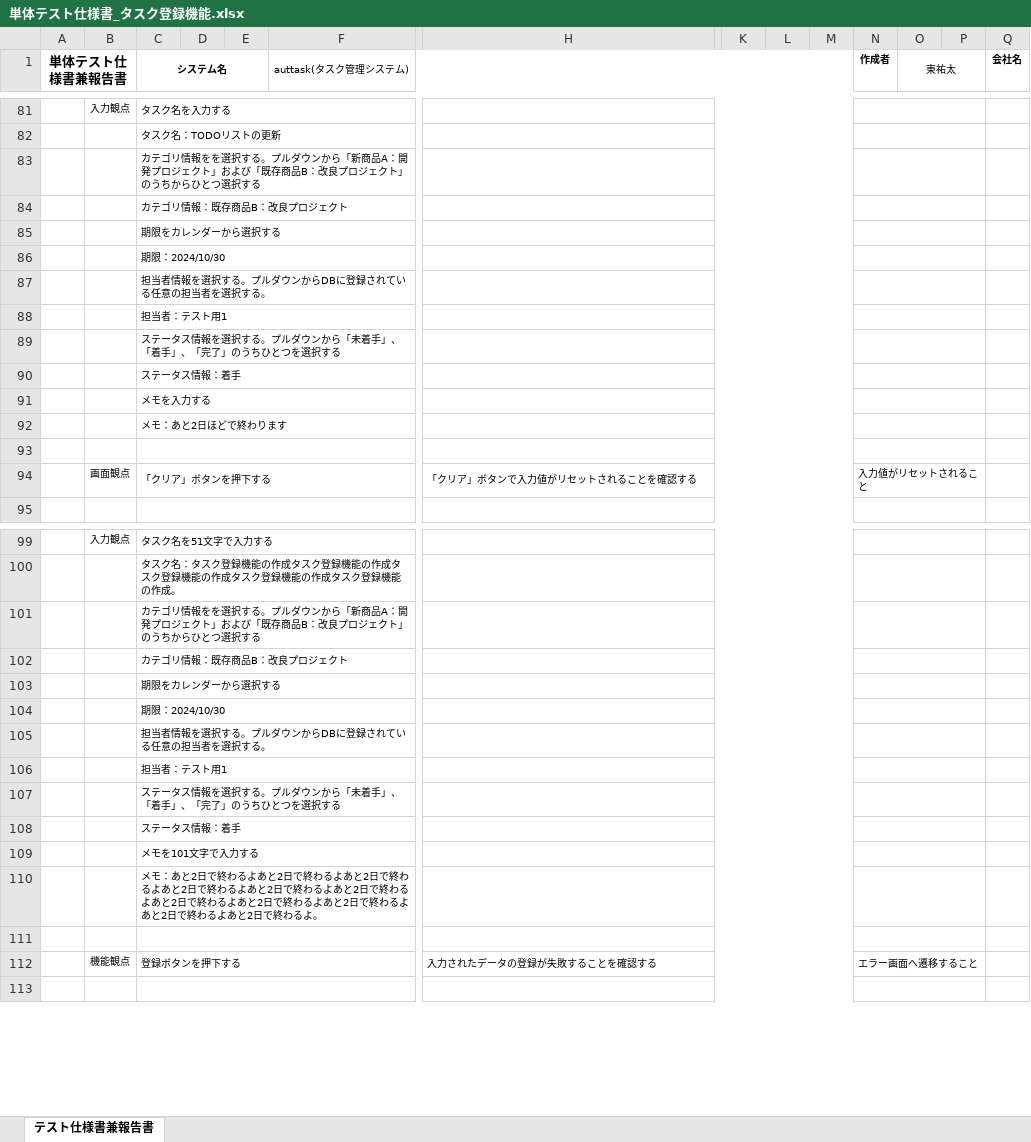
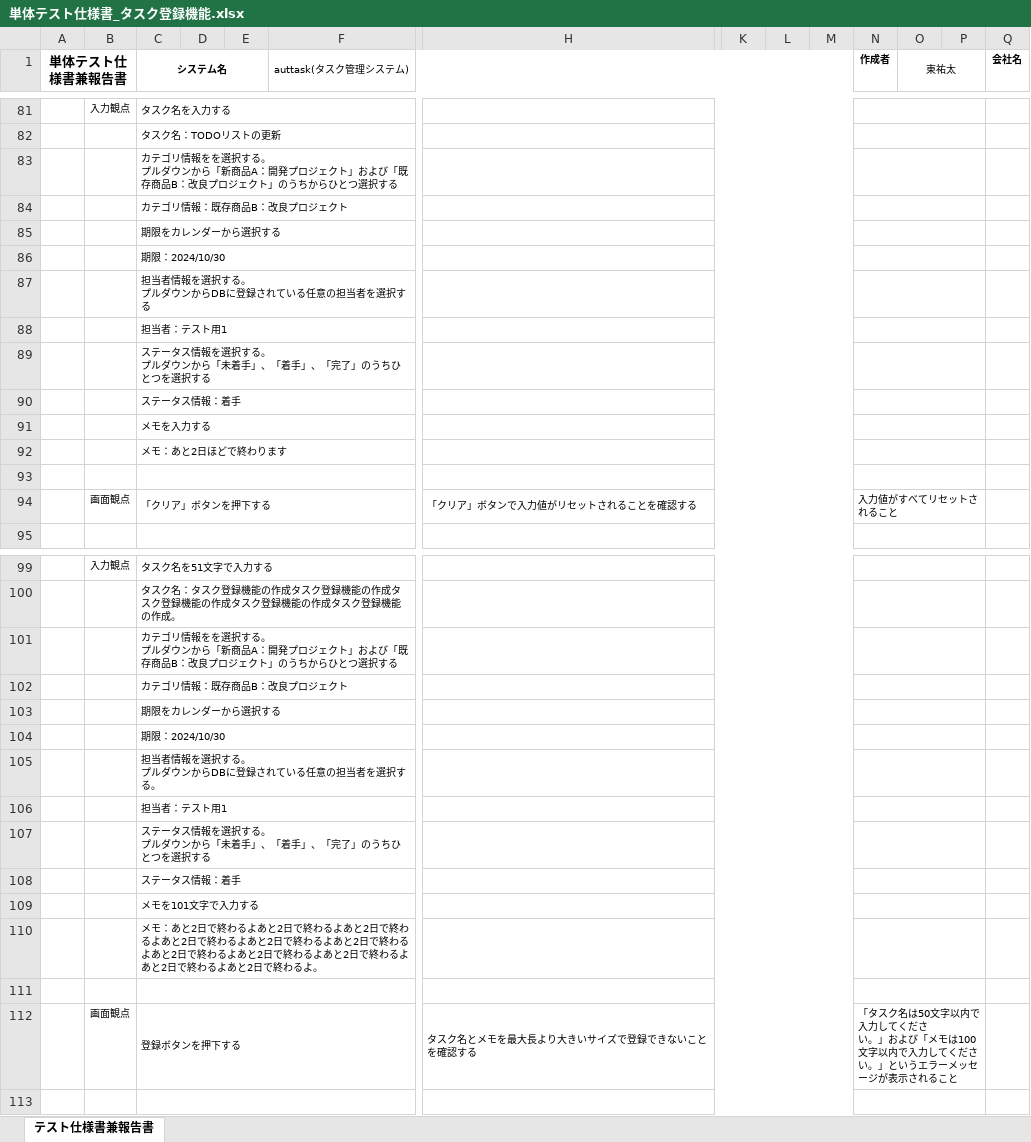
Before and after one commit to Comsize-YoshihiroUehara/auttask, an Excel workbook: documents/単体テスト仕様書_タスク登録機能.xlsx, sheet テスト仕様書兼報告書, drawn as a sheet; only a part is shown, gaps mark what is left out; values as stored, in another font and other column widths than the file's, no borders; removed rows and columns are numbered as before the commit, all else as after; rows hold the shown columns only; ↵ is a line break in a cell; the diff covers the shown part only; the diff names each change by its address in the sheet, - before the commit and + after, or states it on an @@ line.

```diff
--- a/documents/単体テスト仕様書_タスク登録機能.xlsx (sheet テスト仕様書兼報告書)
+++ b/documents/単体テスト仕様書_タスク登録機能.xlsx (sheet テスト仕様書兼報告書)
-C83 (システム名): …択する。プルダウ…
+C83 (システム名): …択する。 ↵ プルダウ…
-C87 (システム名): 担当者情報を選択する。プルダウンからDBに登録されている任意の担当者を選択する。
+C87 (システム名): 担当者情報を選択する。 ↵ プルダウンからDBに登録されている任意の担当者を選択する
-C89 (システム名): …択する。プルダウ…
+C89 (システム名): …択する。 ↵ プルダウ…
-N94 (作成者): 入力値がリセットされること
+N94 (作成者): 入力値がすべてリセットされること
-C101 (システム名): …択する。プルダウ…
+C101 (システム名): …択する。 ↵ プルダウ…
-C105 (システム名): 担当者情報を選択する。プルダウンからDBに登録されている任意の担当者を選択する。
+C105 (システム名): 担当者情報を選択する。 ↵ プルダウンからDBに登録されている任意の担当者を選択する。
-C107 (システム名): …択する。プルダウ…
+C107 (システム名): …択する。 ↵ プルダウ…
-row 112:  | 機能観点 | 登録ボタンを押下する |  |  |  | 入力されたデータの登録が失敗することを確認する |  |  |  | エラー画面へ遷移すること
+row 112:  | 画面観点 | 登録ボタンを押下する |  |  |  | タスク名とメモを最大長より大きいサイズで登録できないこと ↵ を確認する |  |  |  | 「タスク名は50文字以内で入力してくださ ↵ い。」および「メモは100文字以内で入力してください。」というエラーメッセージが表示されること
```
Also changed, not shown: 1 added row, 1 removed row and 20 edited cells elsewhere in this sheet, 1 other file.
